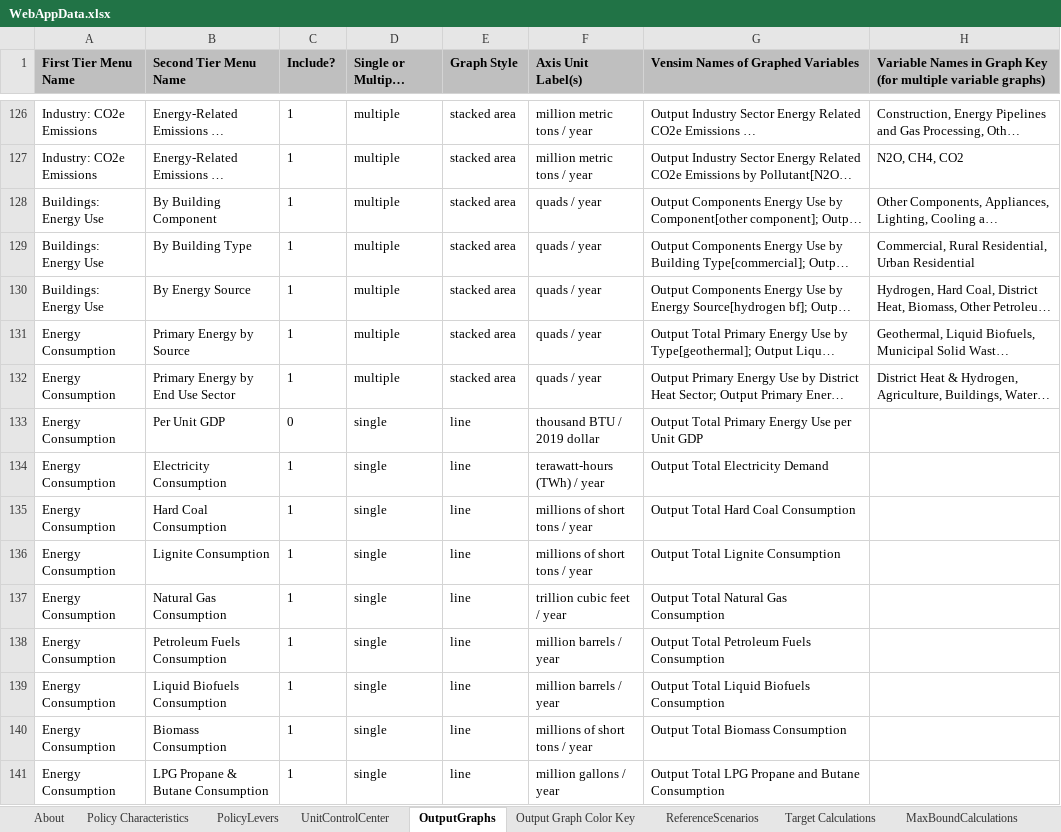
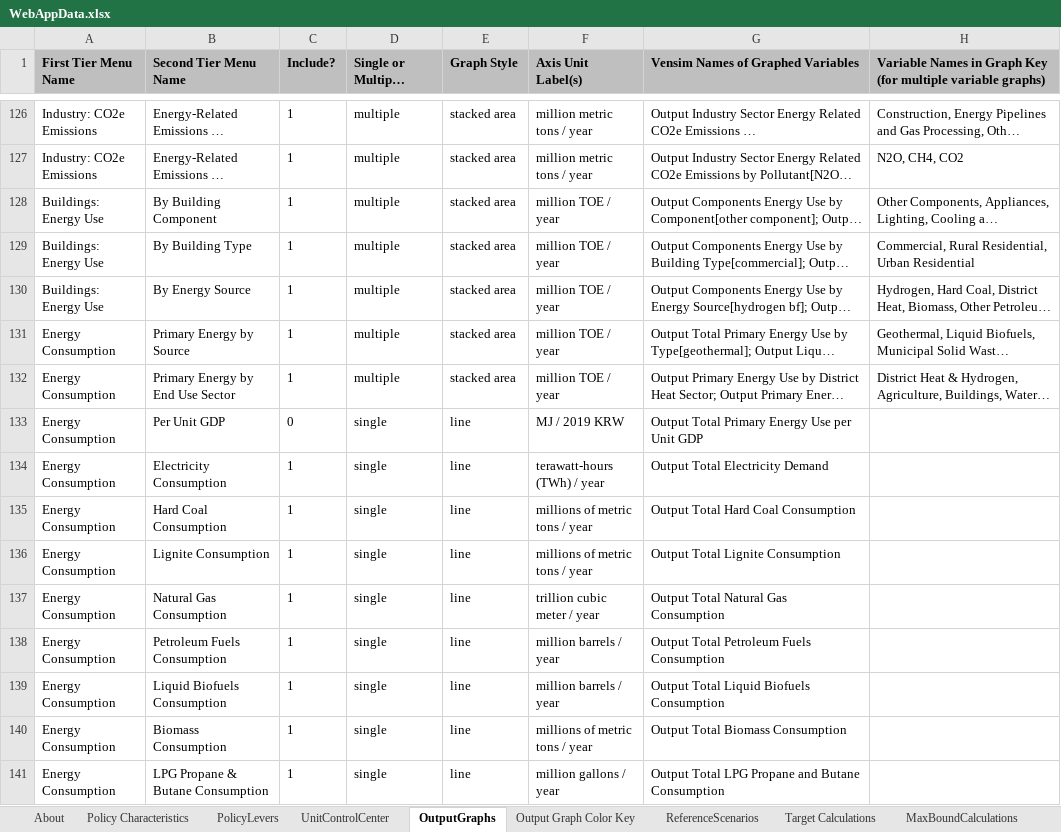
Before and after one commit to Energy-Innovation/eps-southkorea, an Excel workbook: WebAppData.xlsx, sheet OutputGraphs, drawn as a sheet; only a part is shown, gaps mark what is left out; long unchanged cells end in …; values as stored, in another font and other column widths than the file's, no borders; conditional formats not drawn; the diff covers the shown part only; the diff names each change by its address in the sheet, - before the commit and + after, or states it on an @@ line.

```diff
--- a/WebAppData.xlsx (sheet OutputGraphs)
+++ b/WebAppData.xlsx (sheet OutputGraphs)
-F128:F132 (Axis Unit Label(s)): quads / year
+F128:F132 (Axis Unit Label(s)): million TOE / year
-F133 (Axis Unit Label(s)): thousand BTU / 2019 dollar
+F133 (Axis Unit Label(s)): MJ / 2019 KRW
-F135:F136 (Axis Unit Label(s)): millions of short tons / year
+F135:F136 (Axis Unit Label(s)): millions of metric tons / year
-F137 (Axis Unit Label(s)): trillion cubic feet / year
+F137 (Axis Unit Label(s)): trillion cubic meter / year
-F140 (Axis Unit Label(s)): millions of short tons / year
+F140 (Axis Unit Label(s)): millions of metric tons / year
```
Also changed, not shown: 72 edited cells elsewhere in this sheet, sheet PolicyLevers, sheet Policy Characteristics, sheet UnitControlCenter, sheet ReferenceScenarios, formulas that keep their value, InputData/elec/PMCCS/Pol Mandated Cap Const Sched.xlsx, 3 other files.
